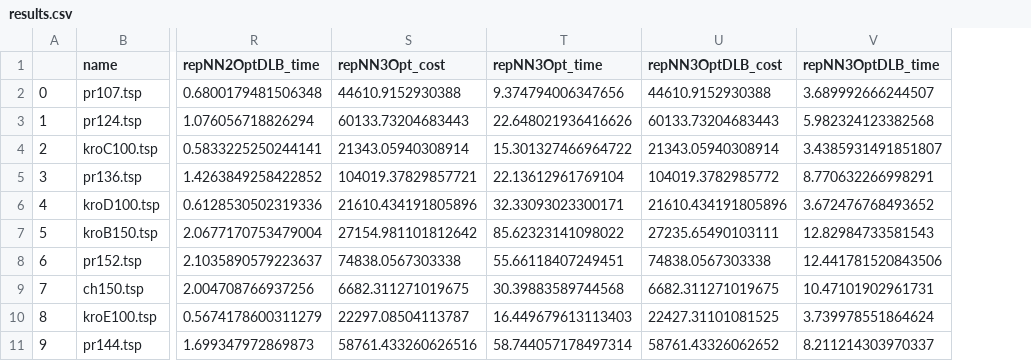
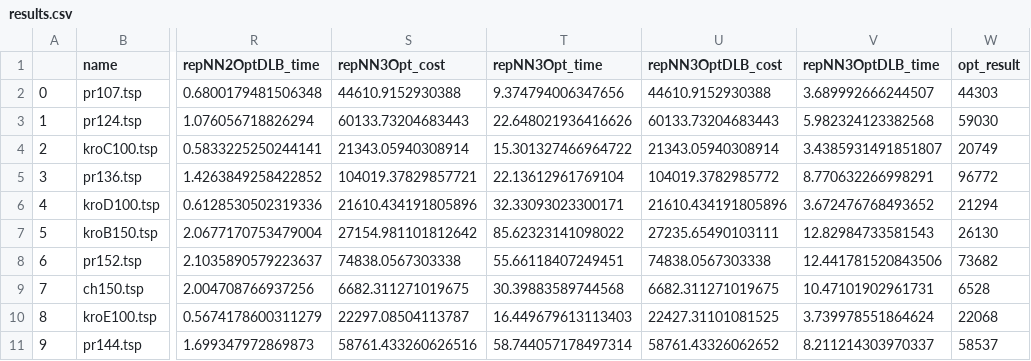
Before and after one commit to Lollo310/TSP-local-search, a CSV file: results.csv, drawn as a sheet; only a part is shown, gaps mark what is left out; the diff names each change by its address in the sheet, - before the commit and + after, or states it on an @@ line.

Commit message:
add optimal result to csv

```diff
--- a/results.csv
+++ b/results.csv
+column W (opt_result), rows 2-11: 44303 | 59030 | 20749 | 96772 | 21294 | 26130 | 73682 | 6528 | 22068 | 58537
```
Also changed, not shown: 1 other file.
